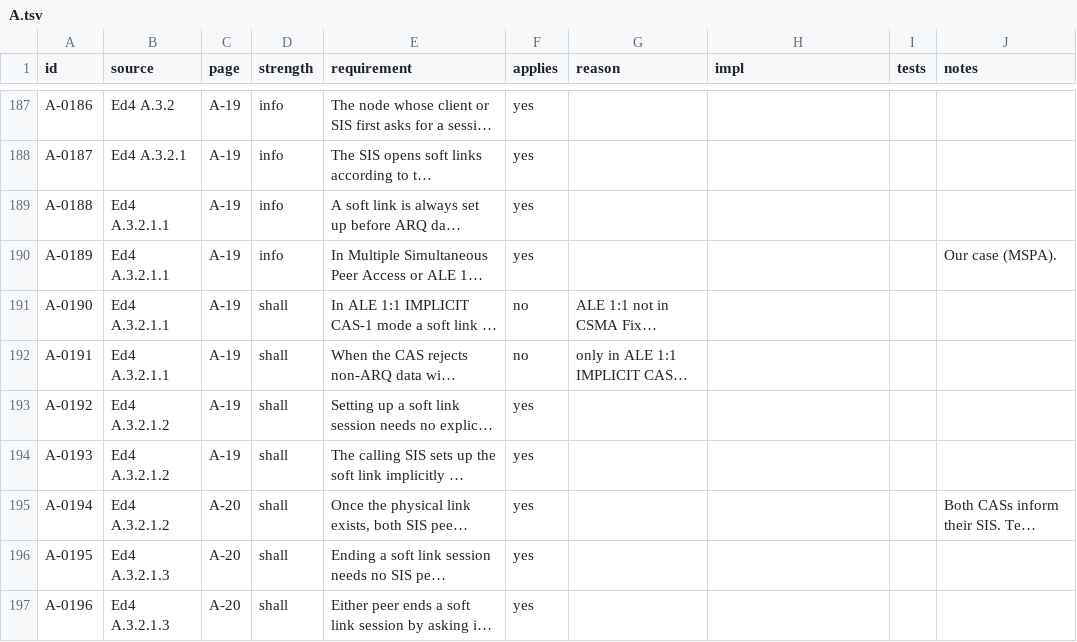
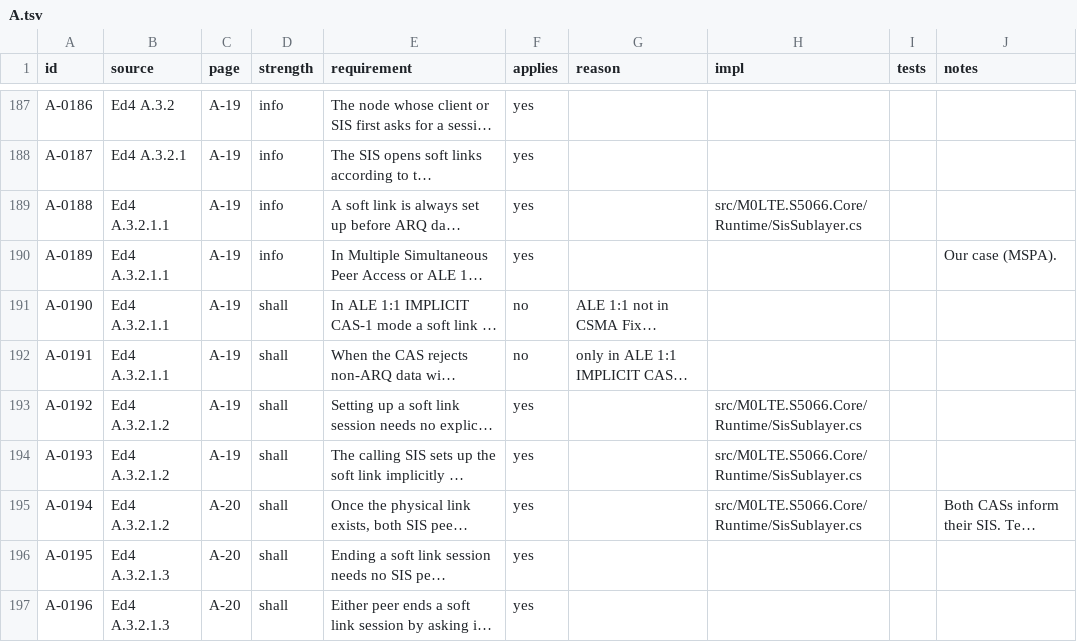
Before and after one commit to M0LTE/s5066-conformance, a TSV file: matrix/A.tsv, drawn as a sheet; only a part is shown, gaps mark what is left out; long unchanged cells end in …; the diff covers the shown part only; the diff names each change by its address in the sheet, - before the commit and + after, or states it on an @@ line.

```diff
--- a/matrix/A.tsv
+++ b/matrix/A.tsv
-H189 (impl): (empty)
+H189 (impl): src/M0LTE.S5066.Core/Runtime/SisSublayer.cs
-H193:H195 (impl): (empty)
+H193:H195 (impl): src/M0LTE.S5066.Core/Runtime/SisSublayer.cs
```
Also changed, not shown: 1 added row and 4 edited cells elsewhere in this file, matrix/C.tsv, 16 other files.
